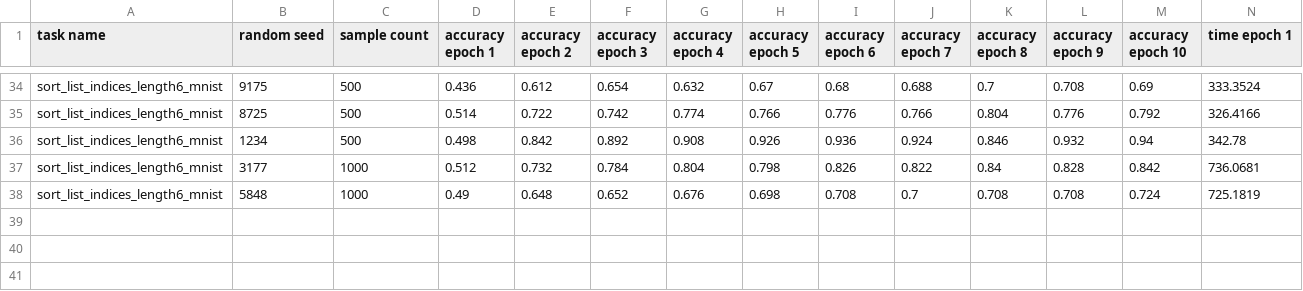
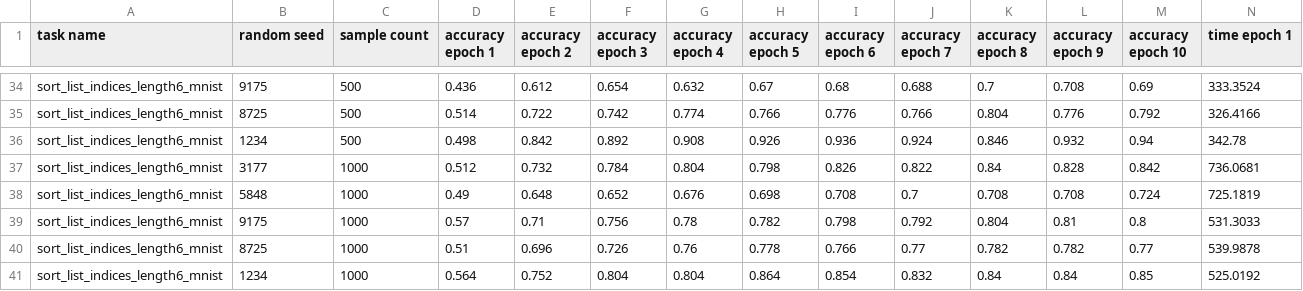
Before and after one commit to alaiasolkobreslin/ISED, a CSV file: generation-pipeline/experiments/sample_count_experiment56.csv, drawn as a sheet; only a part is shown, gaps mark what is left out; rows hold the shown columns only; the diff names each change by its address in the sheet, - before the commit and + after, or states it on an @@ line.

Commit message:
sample count experiment 5 and 6 complete

```diff
--- a/generation-pipeline/experiments/sample_count_experiment56.csv
+++ b/generation-pipeline/experiments/sample_count_experiment56.csv
+row 39: sort_list_indices_length6_mnist | 9175 | 1000 | 0.57 | 0.71 | 0.756 | 0.78 | 0.782 | 0.798 | 0.792 | 0.804 | 0.81 | 0.8 | 531.3033
+row 40: sort_list_indices_length6_mnist | 8725 | 1000 | 0.51 | 0.696 | 0.726 | 0.76 | 0.778 | 0.766 | 0.77 | 0.782 | 0.782 | 0.77 | 539.9878
+row 41: sort_list_indices_length6_mnist | 1234 | 1000 | 0.564 | 0.752 | 0.804 | 0.804 | 0.864 | 0.854 | 0.832 | 0.84 | 0.84 | 0.85 | 525.0192
```
